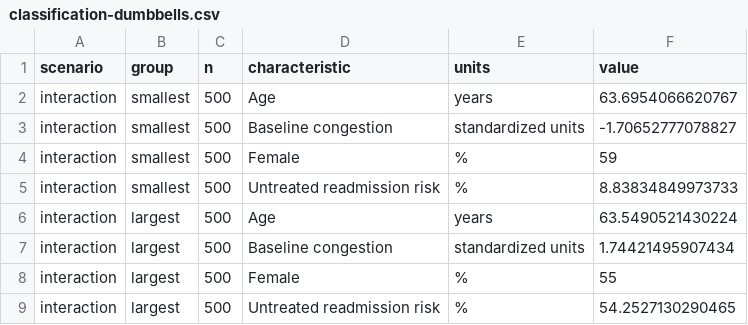
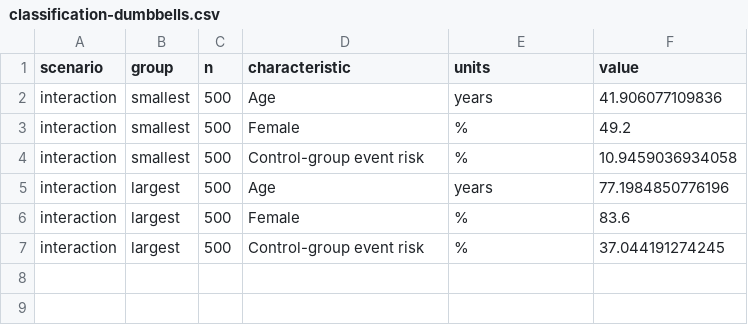
Before and after one commit to valentinklotzbuecher/jcod, a CSV file: results/classification-dumbbells.csv, drawn as a sheet.

```diff
--- a/results/classification-dumbbells.csv
+++ b/results/classification-dumbbells.csv
@@ -1,9 +1,7 @@
 "scenario","group","n","characteristic","units","value"
-"interaction","smallest",500,"Age","years",63.6954066620767
-"interaction","smallest",500,"Baseline congestion","standardized units",-1.70652777078827
-"interaction","smallest",500,"Female","%",59
-"interaction","smallest",500,"Untreated readmission risk","%",8.83834849973733
-"interaction","largest",500,"Age","years",63.5490521430224
-"interaction","largest",500,"Baseline congestion","standardized units",1.74421495907434
-"interaction","largest",500,"Female","%",55
-"interaction","largest",500,"Untreated readmission risk","%",54.2527130290465
+"interaction","smallest",500,"Age","years",41.906077109836
+"interaction","smallest",500,"Female","%",49.2
+"interaction","smallest",500,"Control-group event risk","%",10.9459036934058
+"interaction","largest",500,"Age","years",77.1984850776196
+"interaction","largest",500,"Female","%",83.6
+"interaction","largest",500,"Control-group event risk","%",37.044191274245
```
Also changed, not shown: results/classification.csv, results/clinical-classification-display.csv, 44 other files.
